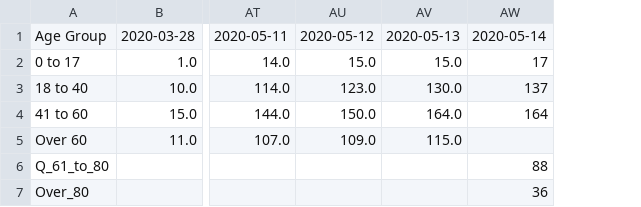
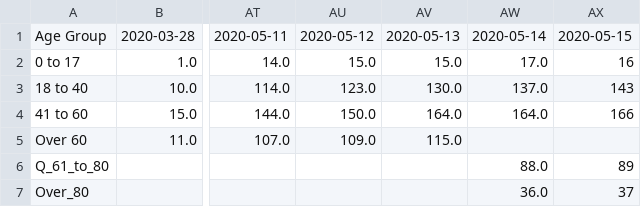
Before and after one commit to RasterBurn/texascovid19, a CSV file: data/wilco/byage/timeseries.csv, drawn as a sheet; only a part is shown, gaps mark what is left out; removed rows and columns are numbered as before the commit, all else as after; the diff names each change by its address in the sheet, - before the commit and + after, or states it on an @@ line.

```diff
--- a/data/wilco/byage/timeseries.csv
+++ b/data/wilco/byage/timeseries.csv
-column AW, rows 1-7: 2020-05-14 | 17 | 137 | 164 |  | 88 | 36
+column AW, rows 1-7: 2020-05-14 | 17.0 | 137.0 | 164.0 |  | 88.0 | 36.0
+column AX, rows 1-7: 2020-05-15 | 16 | 143 | 166 |  | 89 | 37
```
Also changed, not shown: data/deaths_timeseries.csv, data/timeseries.csv, 10 other files.
